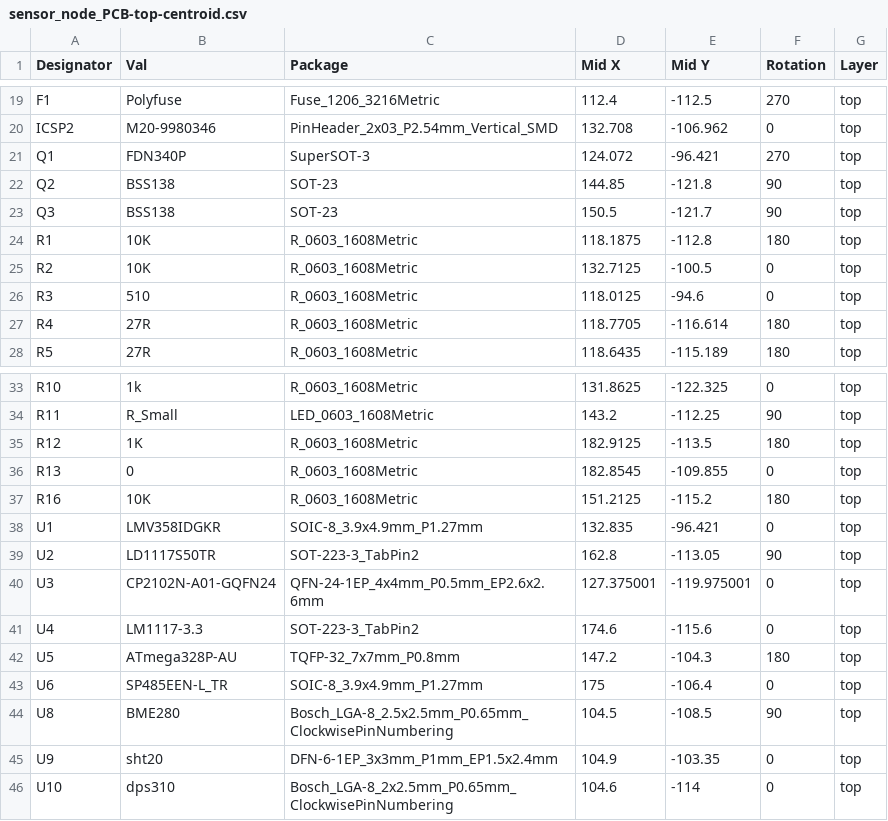
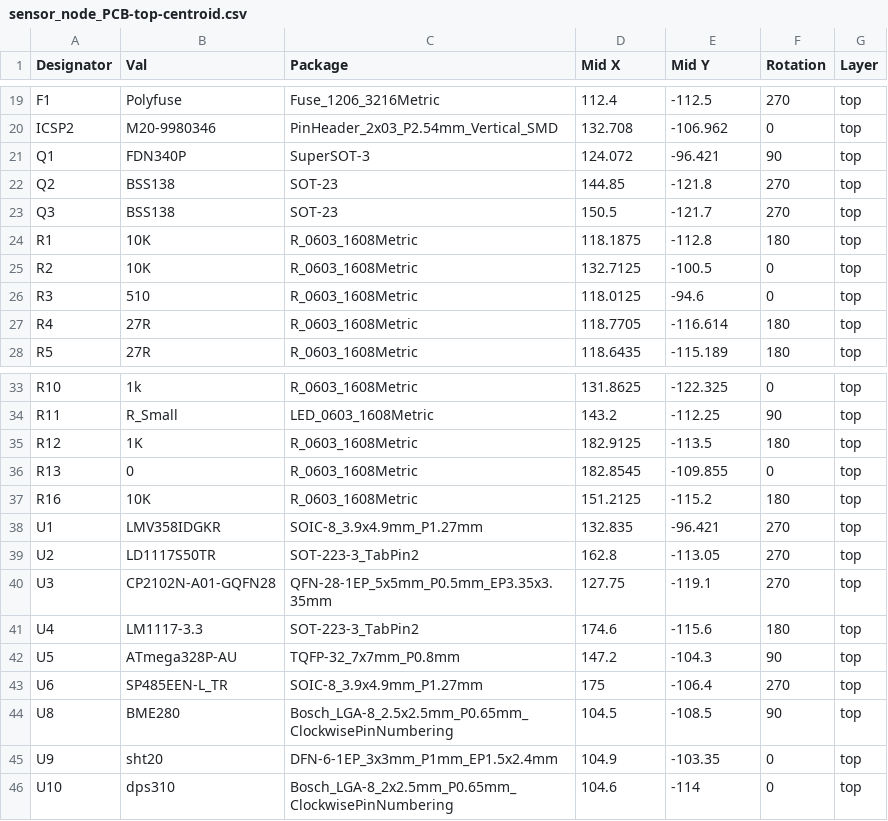
Before and after one commit to wattnotions/OpenHydro, a CSV file: sensor_node_PCB/v0.3_JLCPCB_ORDER_FILES/sensor_node_PCB-top-centroid.csv, drawn as a sheet; only a part is shown, gaps mark what is left out.

```diff
--- a/sensor_node_PCB/v0.3_JLCPCB_ORDER_FILES/sensor_node_PCB-top-centroid.csv
+++ b/sensor_node_PCB/v0.3_JLCPCB_ORDER_FILES/sensor_node_PCB-top-centroid.csv
@@ -20,5 +20,5 @@ F1,Polyfuse,Fuse_1206_3216Metric,112.4,-112.5,270,top
 ICSP2,M20-9980346,PinHeader_2x03_P2.54mm_Vertical_SMD,132.708,-106.962,0,top
-Q1,FDN340P,SuperSOT-3,124.072,-96.421,270,top
-Q2,BSS138,SOT-23,144.85,-121.8,90,top
-Q3,BSS138,SOT-23,150.5,-121.7,90,top
+Q1,FDN340P,SuperSOT-3,124.072,-96.421,90,top
+Q2,BSS138,SOT-23,144.85,-121.8,270,top
+Q3,BSS138,SOT-23,150.5,-121.7,270,top
 R1,10K,R_0603_1608Metric,118.1875,-112.8,180,top
@@ -37,8 +37,8 @@ R13,0,R_0603_1608Metric,182.8545,-109.855,0,top
 R16,10K,R_0603_1608Metric,151.2125,-115.2,180,top
-U1,LMV358IDGKR,SOIC-8_3.9x4.9mm_P1.27mm,132.835,-96.421,0,top
-U2,LD1117S50TR,SOT-223-3_TabPin2,162.8,-113.05,90,top
-U3,CP2102N-A01-GQFN24,QFN-24-1EP_4x4mm_P0.5mm_EP2.6x2.6mm,127.375001,-119.975001,0,top
-U4,LM1117-3.3,SOT-223-3_TabPin2,174.6,-115.6,0,top
-U5,ATmega328P-AU,TQFP-32_7x7mm_P0.8mm,147.2,-104.3,180,top
-U6,SP485EEN-L_TR,SOIC-8_3.9x4.9mm_P1.27mm,175,-106.4,0,top
+U1,LMV358IDGKR,SOIC-8_3.9x4.9mm_P1.27mm,132.835,-96.421,270,top
+U2,LD1117S50TR,SOT-223-3_TabPin2,162.8,-113.05,270,top
+U3,CP2102N-A01-GQFN28,QFN-28-1EP_5x5mm_P0.5mm_EP3.35x3.35mm,127.75,-119.1,270,top
+U4,LM1117-3.3,SOT-223-3_TabPin2,174.6,-115.6,180,top
+U5,ATmega328P-AU,TQFP-32_7x7mm_P0.8mm,147.2,-104.3,90,top
+U6,SP485EEN-L_TR,SOIC-8_3.9x4.9mm_P1.27mm,175,-106.4,270,top
 U8,BME280,Bosch_LGA-8_2.5x2.5mm_P0.65mm_ClockwisePinNumbering,104.5,-108.5,90,top
```
Also changed, not shown: sensor_node_PCB/v0.3_JLCPCB_ORDER_FILES/sensor_node_PCB_v0.3_BOM.csv, 16 other files.
